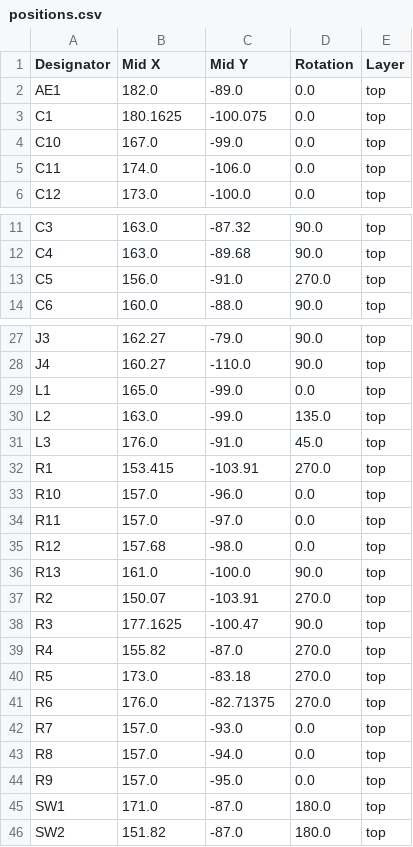
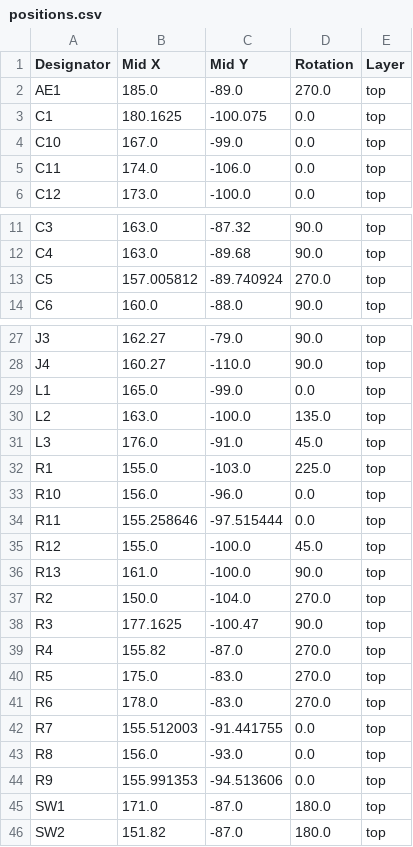
Before and after one commit to rocketblaster/Devboard, a CSV file: production/positions.csv, drawn as a sheet; only a part is shown, gaps mark what is left out; the diff covers the shown part only.

```diff
--- a/production/positions.csv
+++ b/production/positions.csv
@@ -1,3 +1,3 @@
 Designator,Mid X,Mid Y,Rotation,Layer
-AE1,182.0,-89.0,0.0,top
+AE1,185.0,-89.0,270.0,top
 C1,180.1625,-100.075,0.0,top
@@ -12,3 +12,3 @@ C3,163.0,-87.32,90.0,top
 C4,163.0,-89.68,90.0,top
-C5,156.0,-91.0,270.0,top
+C5,157.005812,-89.740924,270.0,top
 C6,160.0,-88.0,90.0,top
@@ -29,17 +29,17 @@ J4,160.27,-110.0,90.0,top
 L1,165.0,-99.0,0.0,top
-L2,163.0,-99.0,135.0,top
+L2,163.0,-100.0,135.0,top
 L3,176.0,-91.0,45.0,top
-R1,153.415,-103.91,270.0,top
-R10,157.0,-96.0,0.0,top
-R11,157.0,-97.0,0.0,top
-R12,157.68,-98.0,0.0,top
+R1,155.0,-103.0,225.0,top
+R10,156.0,-96.0,0.0,top
+R11,155.258646,-97.515444,0.0,top
+R12,155.0,-100.0,45.0,top
 R13,161.0,-100.0,90.0,top
-R2,150.07,-103.91,270.0,top
+R2,150.0,-104.0,270.0,top
 R3,177.1625,-100.47,90.0,top
 R4,155.82,-87.0,270.0,top
-R5,173.0,-83.18,270.0,top
-R6,176.0,-82.71375,270.0,top
-R7,157.0,-93.0,0.0,top
-R8,157.0,-94.0,0.0,top
-R9,157.0,-95.0,0.0,top
+R5,175.0,-83.0,270.0,top
+R6,178.0,-83.0,270.0,top
+R7,155.512003,-91.441755,0.0,top
+R8,156.0,-93.0,0.0,top
+R9,155.991353,-94.513606,0.0,top
 SW1,171.0,-87.0,180.0,top
```
Also changed, not shown: 2 edited cells elsewhere in this file, production/bom.csv, 12 other files.
